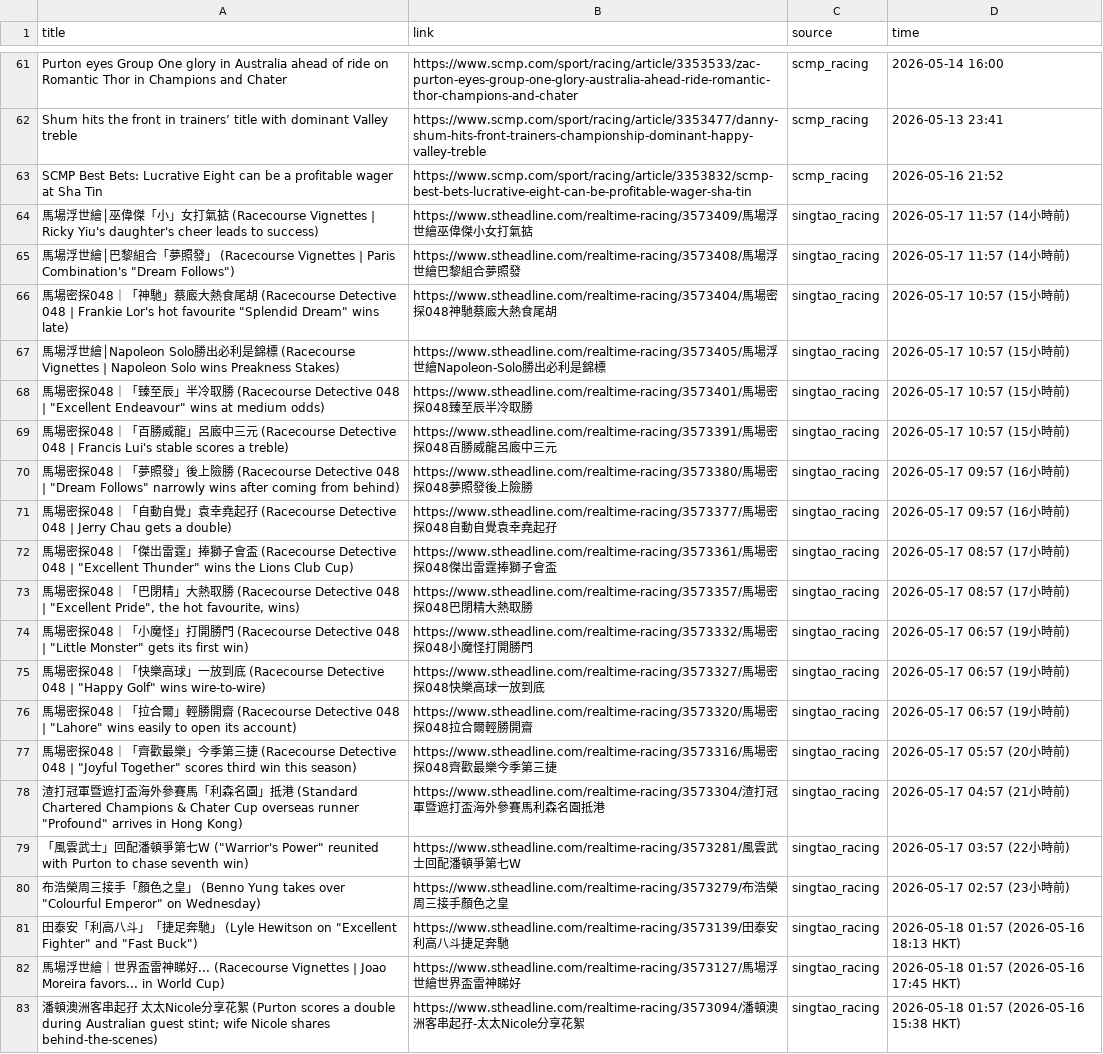
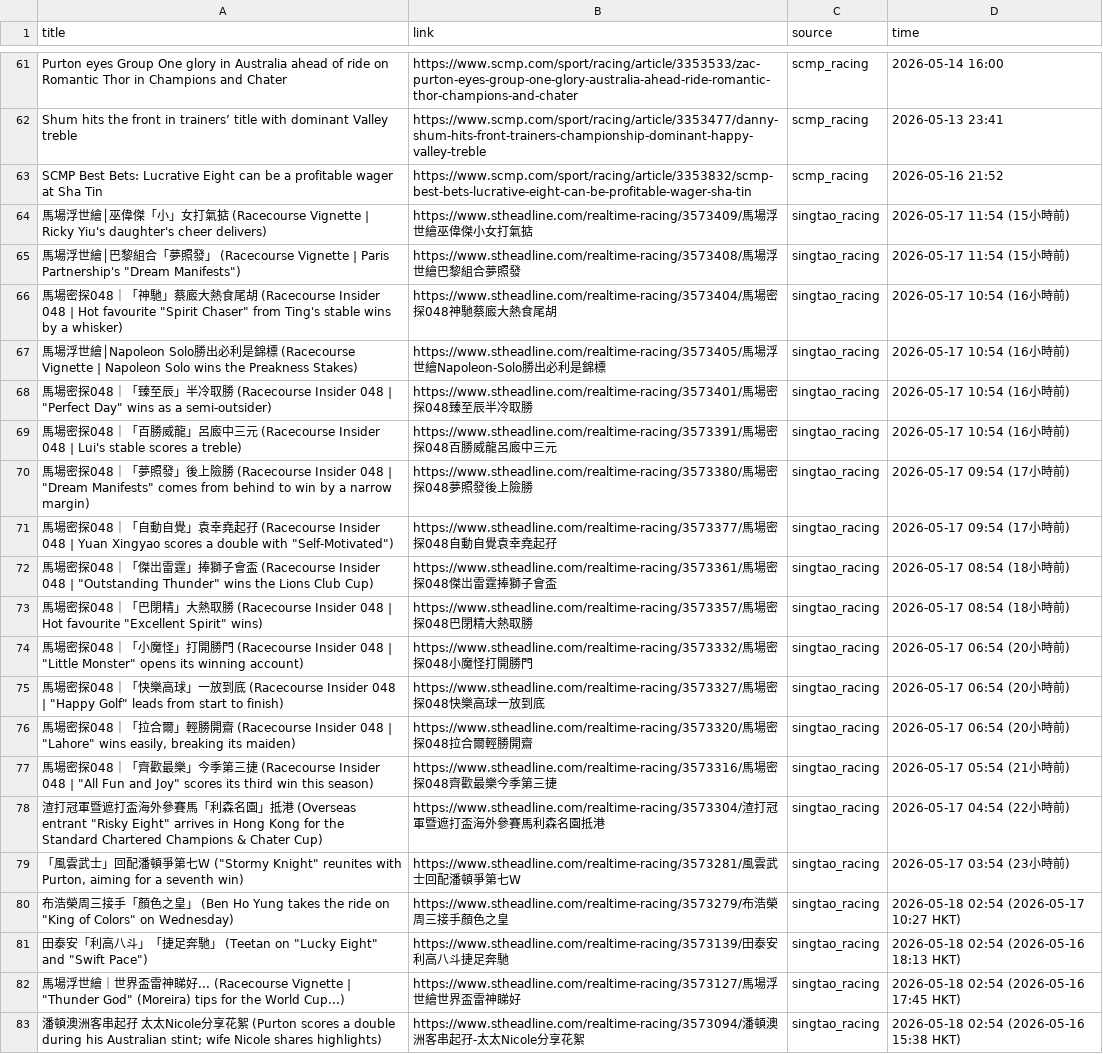
Before and after one commit to catarch0310/horse_racing_scraper, a CSV file: data/raw_news_20260518.csv, drawn as a sheet; only a part is shown, gaps mark what is left out; the diff covers the shown part only; the diff names each change by its address in the sheet, - before the commit and + after, or states it on an @@ line.

```diff
--- a/data/raw_news_20260518.csv
+++ b/data/raw_news_20260518.csv
-A64 (title): …(Racecourse Vignettes | Ricky Yiu's daughter's cheer leads to success)
+A64 (title): …(Racecourse Vignette | Ricky Yiu's daughter's cheer delivers)
-D64:D65 (time): 2026-05-17 11:57 (14小時前)
+D64:D65 (time): 2026-05-17 11:54 (15小時前)
-A65 (title): …(Racecourse Vignettes | Paris Combination's "Dream Follows")
+A65 (title): …(Racecourse Vignette | Paris Partnership's "Dream Manifests")
-A66 (title): …(Racecourse Detective 048 | Frankie Lor's hot favourite "Splendid Dream" wins late)
+A66 (title): …(Racecourse Insider 048 | Hot favourite "Spirit Chaser" from Ting's stable wins by a whisker)
-D66:D69 (time): 2026-05-17 10:57 (15小時前)
+D66:D69 (time): 2026-05-17 10:54 (16小時前)
-A67 (title): …(Racecourse Vignettes | Napoleon Solo wins Preakness Stakes)
+A67 (title): …(Racecourse Vignette | Napoleon Solo wins the Preakness Stakes)
-A68 (title): …(Racecourse Detective 048 | "Excellent Endeavour" wins at medium odds)
+A68 (title): …(Racecourse Insider 048 | "Perfect Day" wins as a semi-outsider)
-A69 (title): …(Racecourse Detective 048 | Francis Lui's stable…
+A69 (title): …(Racecourse Insider 048 | Lui's stable…
-A70 (title): …(Racecourse Detective 048 | "Dream Follows" narrowly wins after coming from behind)
+A70 (title): …(Racecourse Insider 048 | "Dream Manifests" comes from behind to win by a narrow margin)
-D70:D71 (time): 2026-05-17 09:57 (16小時前)
+D70:D71 (time): 2026-05-17 09:54 (17小時前)
-A71 (title): …(Racecourse Detective 048 | Jerry Chau gets a double)
+A71 (title): …(Racecourse Insider 048 | Yuan Xingyao scores a double with "Self-Motivated")
-A72 (title): …(Racecourse Detective 048 | "Excellent Thunder" wins…
+A72 (title): …(Racecourse Insider 048 | "Outstanding Thunder" wins…
-D72:D73 (time): 2026-05-17 08:57 (17小時前)
+D72:D73 (time): 2026-05-17 08:54 (18小時前)
-A73 (title): …(Racecourse Detective 048 | "Excellent Pride", the hot favourite, wins)
+A73 (title): …(Racecourse Insider 048 | Hot favourite "Excellent Spirit" wins)
-A74 (title): …(Racecourse Detective 048 | "Little Monster" gets its first win)
+A74 (title): …(Racecourse Insider 048 | "Little Monster" opens its winning account)
-D74:D76 (time): 2026-05-17 06:57 (19小時前)
+D74:D76 (time): 2026-05-17 06:54 (20小時前)
-A75 (title): …(Racecourse Detective 048 | "Happy Golf" wins wire-to-wire)
+A75 (title): …(Racecourse Insider 048 | "Happy Golf" leads from start to finish)
-A76 (title): …(Racecourse Detective 048 | "Lahore" wins easily to open its account)
+A76 (title): …(Racecourse Insider 048 | "Lahore" wins easily, breaking its maiden)
-A77 (title): …(Racecourse Detective 048 | "Joyful Together" scores third win…
+A77 (title): …(Racecourse Insider 048 | "All Fun and Joy" scores its third win…
-D77 (time): 2026-05-17 05:57 (20小時前)
+D77 (time): 2026-05-17 05:54 (21小時前)
-A78 (title): …港 (Standard Chartered Champions & Chater Cup overseas runner "Profound" arrives in Hong Kong)
+A78 (title): …港 (Overseas entrant "Risky Eight" arrives in Hong Kong for the Standard Chartered Champions & Chater Cup)
-D78 (time): 2026-05-17 04:57 (21小時前)
+D78 (time): 2026-05-17 04:54 (22小時前)
-A79 (title): …七W ("Warrior's Power" reunited with Purton to chase seventh win)
+A79 (title): …七W ("Stormy Knight" reunites with Purton, aiming for a seventh win)
-D79 (time): 2026-05-17 03:57 (22小時前)
+D79 (time): 2026-05-17 03:54 (23小時前)
-A80 (title): …」 (Benno Yung takes over "Colourful Emperor" on Wednesday)
+A80 (title): …」 (Ben Ho Yung takes the ride on "King of Colors" on Wednesday)
-D80 (time): 2026-05-17 02:57 (23小時前)
+D80 (time): 2026-05-18 02:54 (2026-05-17 10:27 HKT)
-A81 (title): …」 (Lyle Hewitson on "Excellent Fighter" and "Fast Buck")
+A81 (title): …」 (Teetan on "Lucky Eight" and "Swift Pace")
-D81 (time): 2026-05-18 01:57 (2026-05-16 18:13 HKT)
+D81 (time): 2026-05-18 02:54 (2026-05-16 18:13 HKT)
-A82 (title): …... (Racecourse Vignettes | Joao Moreira favors... in World Cup)
+A82 (title): …... (Racecourse Vignette | "Thunder God" (Moreira) tips for the World Cup...)
-D82 (time): 2026-05-18 01:57 (2026-05-16 17:45 HKT)
+D82 (time): 2026-05-18 02:54 (2026-05-16 17:45 HKT)
-A83 (title): …double during Australian guest stint; wife Nicole shares behind-the-scenes)
+A83 (title): …double during his Australian stint; wife Nicole shares highlights)
-D83 (time): 2026-05-18 01:57 (2026-05-16 15:38 HKT)
+D83 (time): 2026-05-18 02:54 (2026-05-16 15:38 HKT)
```
Also changed, not shown: 1 removed row and 72 edited cells elsewhere in this file, 1 other file.
